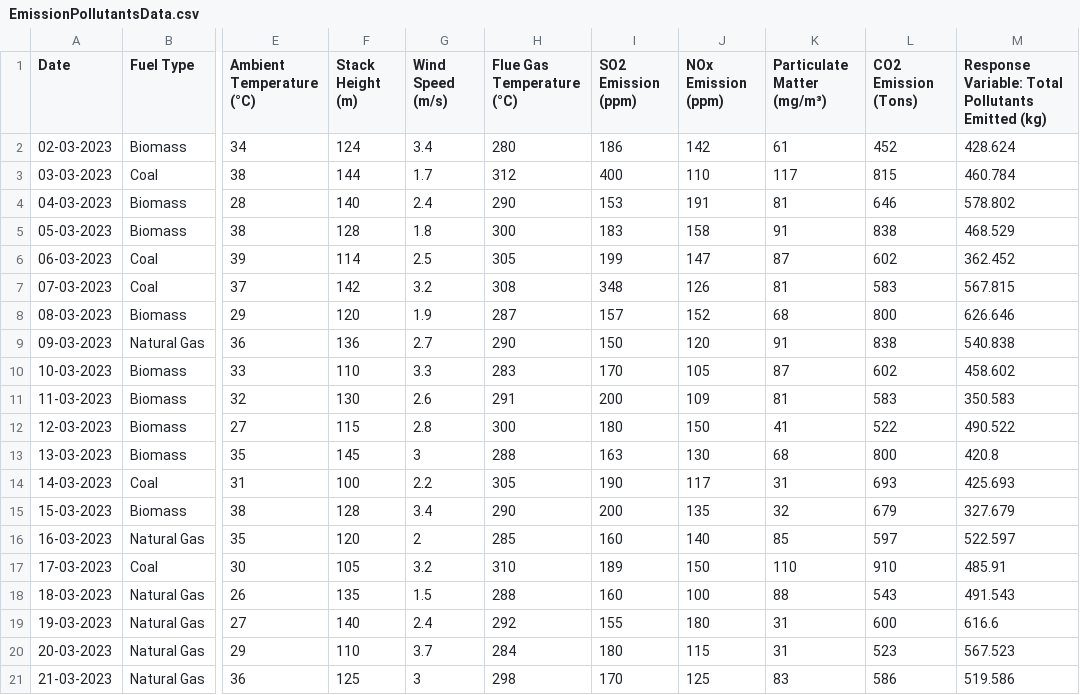
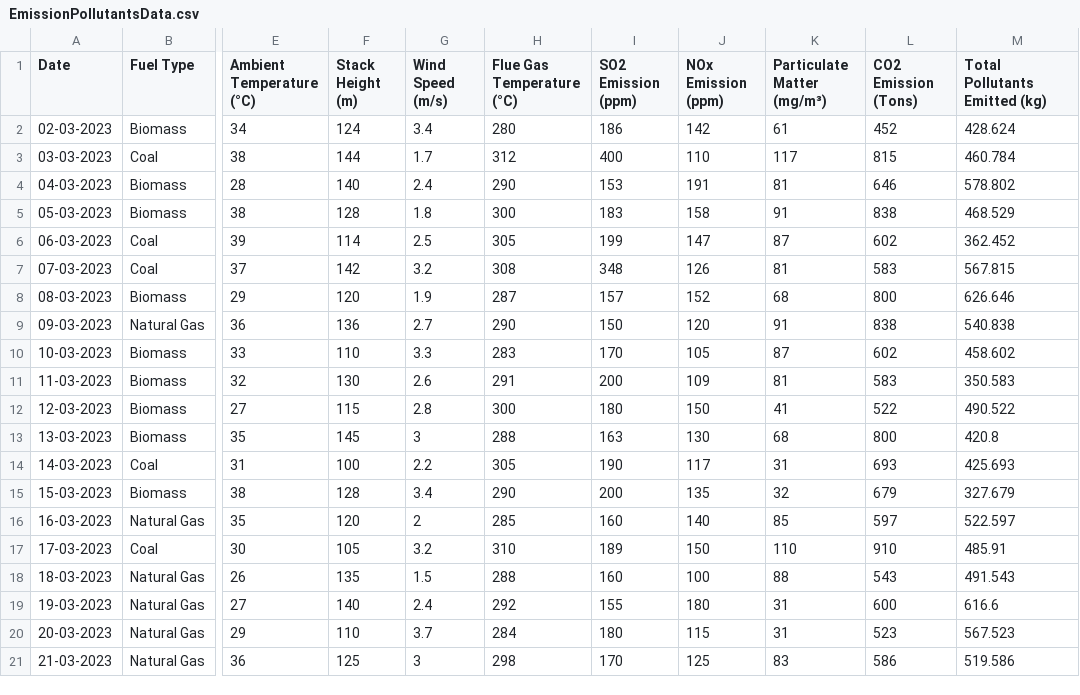
Before and after one commit to inforium/Dataset, a CSV file: EmissionPollutantsData.csv, drawn as a sheet; only a part is shown, gaps mark what is left out; the diff names each change by its address in the sheet, - before the commit and + after, or states it on an @@ line.

Commit message:
Update EmissionPollutantsData.csv

```diff
--- a/EmissionPollutantsData.csv
+++ b/EmissionPollutantsData.csv
-M1: Response Variable: Total Pollutants Emitted (kg)
+M1: Total Pollutants Emitted (kg)
```
